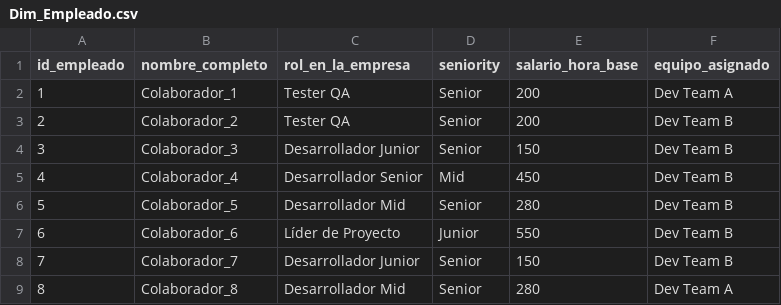
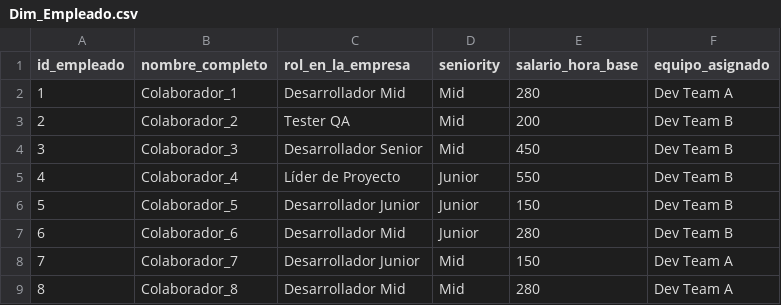
Before and after one commit to Kory24/BI-Final, a CSV file: Dim_Empleado.csv, drawn as a sheet.

```diff
--- a/Dim_Empleado.csv
+++ b/Dim_Empleado.csv
@@ -1,9 +1,9 @@
 id_empleado,nombre_completo,rol_en_la_empresa,seniority,salario_hora_base,equipo_asignado
-1,Colaborador_1,Tester QA,Senior,200,Dev Team A
-2,Colaborador_2,Tester QA,Senior,200,Dev Team B
-3,Colaborador_3,Desarrollador Junior,Senior,150,Dev Team B
-4,Colaborador_4,Desarrollador Senior,Mid,450,Dev Team B
-5,Colaborador_5,Desarrollador Mid,Senior,280,Dev Team B
-6,Colaborador_6,Líder de Proyecto,Junior,550,Dev Team B
-7,Colaborador_7,Desarrollador Junior,Senior,150,Dev Team B
-8,Colaborador_8,Desarrollador Mid,Senior,280,Dev Team A
+1,Colaborador_1,Desarrollador Mid,Mid,280,Dev Team A
+2,Colaborador_2,Tester QA,Mid,200,Dev Team B
+3,Colaborador_3,Desarrollador Senior,Mid,450,Dev Team B
+4,Colaborador_4,Líder de Proyecto,Junior,550,Dev Team B
+5,Colaborador_5,Desarrollador Junior,Junior,150,Dev Team B
+6,Colaborador_6,Desarrollador Mid,Junior,280,Dev Team B
+7,Colaborador_7,Desarrollador Junior,Mid,150,Dev Team A
+8,Colaborador_8,Desarrollador Mid,Mid,280,Dev Team A
```
Also changed, not shown: Dim_Cliente.csv, Dim_Proyecto.csv, 3 other files.
